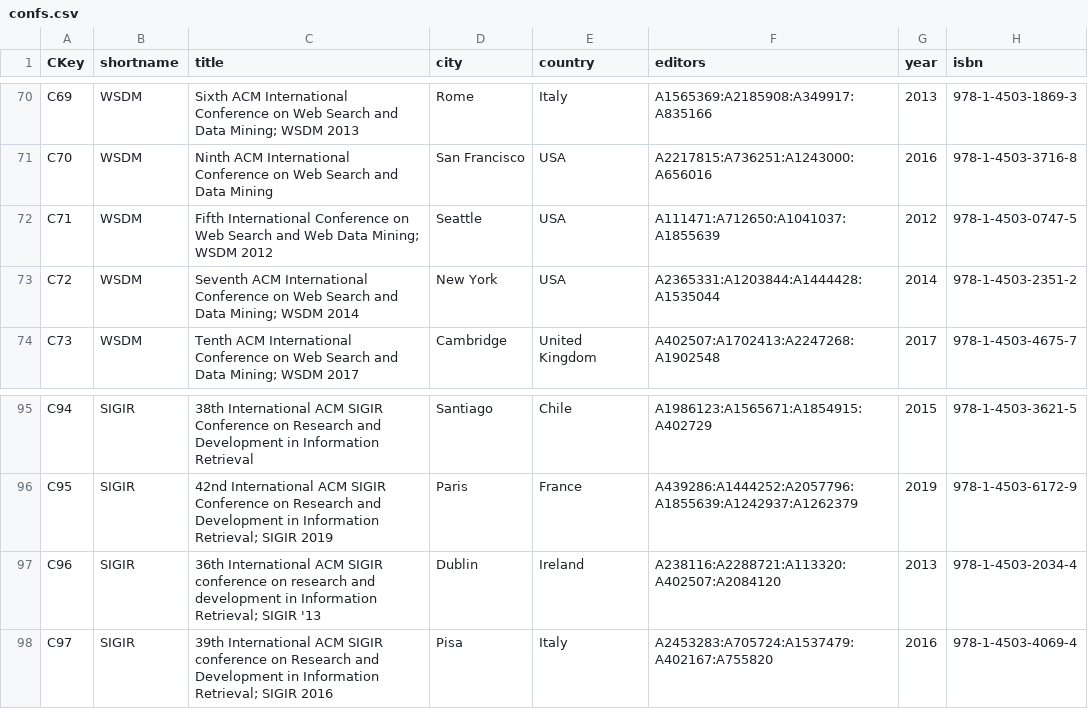
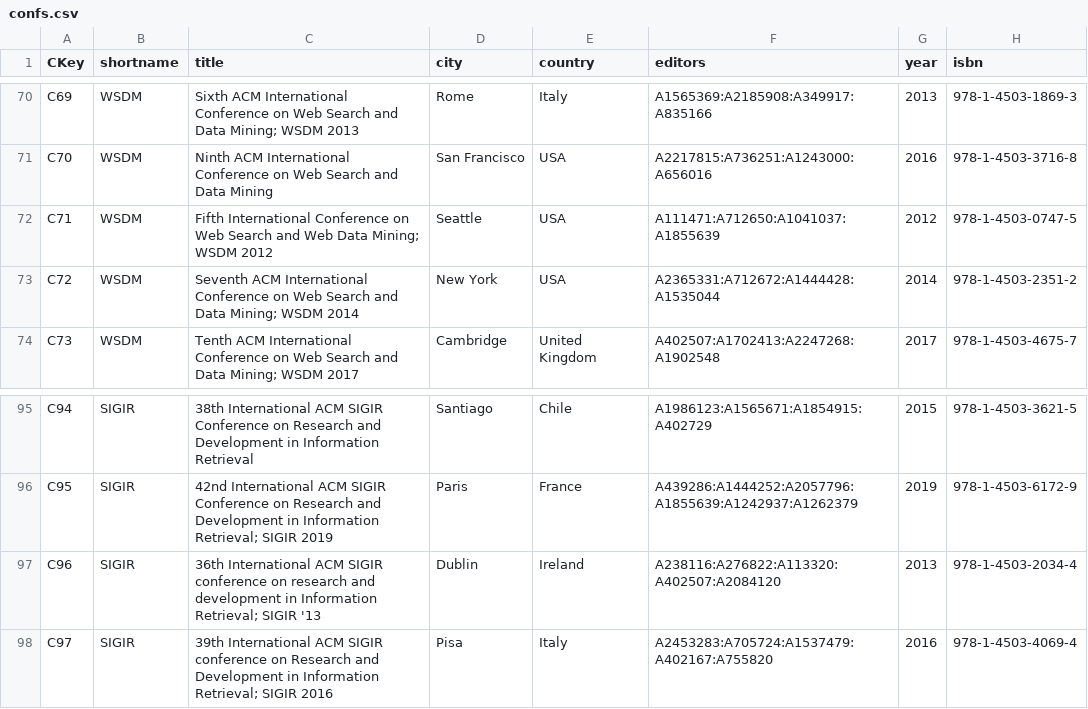
Before and after one commit to tugraz-isds/datasets, a CSV file: dblp_publications/confs.csv, drawn as a sheet; only a part is shown, gaps mark what is left out.

```diff
--- a/dblp_publications/confs.csv
+++ b/dblp_publications/confs.csv
@@ -72,3 +72,3 @@ C70,WSDM,Ninth ACM International Conference on Web Search and Data Mining,San Fr
 C71,WSDM,Fifth International Conference on Web Search and Web Data Mining; WSDM 2012,Seattle,USA,A111471:A712650:A1041037:A1855639,2012,978-1-4503-0747-5
-C72,WSDM,Seventh ACM International Conference on Web Search and Data Mining; WSDM 2014,New York,USA,A2365331:A1203844:A1444428:A1535044,2014,978-1-4503-2351-2
+C72,WSDM,Seventh ACM International Conference on Web Search and Data Mining; WSDM 2014,New York,USA,A2365331:A712672:A1444428:A1535044,2014,978-1-4503-2351-2
 C73,WSDM,Tenth ACM International Conference on Web Search and Data Mining; WSDM 2017,Cambridge,United Kingdom,A402507:A1702413:A2247268:A1902548,2017,978-1-4503-4675-7
@@ -96,3 +96,3 @@ C94,SIGIR,38th International ACM SIGIR Conference on Research and Development in
 C95,SIGIR,42nd International ACM SIGIR Conference on Research and Development in Information Retrieval; SIGIR 2019,Paris,France,A439286:A1444252:A2057796:A1855639:A1242937:A1262379,2019,978-1-4503-6172-9
-C96,SIGIR,36th International ACM SIGIR conference on research and development in Information Retrieval; SIGIR '13,Dublin,Ireland,A238116:A2288721:A113320:A402507:A2084120,2013,978-1-4503-2034-4
+C96,SIGIR,36th International ACM SIGIR conference on research and development in Information Retrieval; SIGIR '13,Dublin,Ireland,A238116:A276822:A113320:A402507:A2084120,2013,978-1-4503-2034-4
 C97,SIGIR,39th International ACM SIGIR conference on Research and Development in Information Retrieval; SIGIR 2016,Pisa,Italy,A2453283:A705724:A1537479:A402167:A755820,2016,978-1-4503-4069-4
```
Also changed, not shown: 3 other files.
